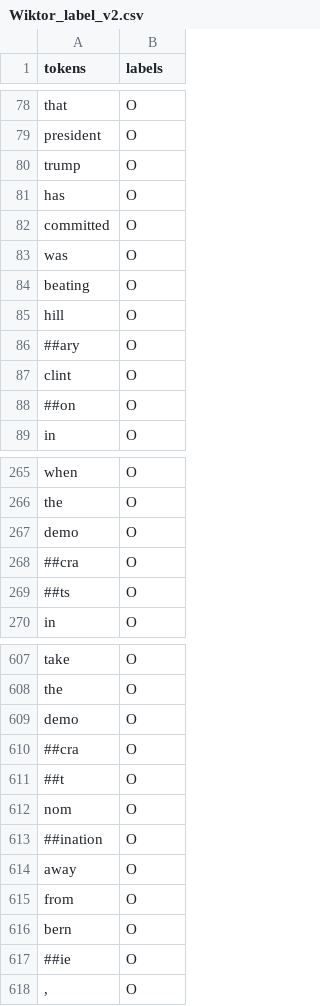
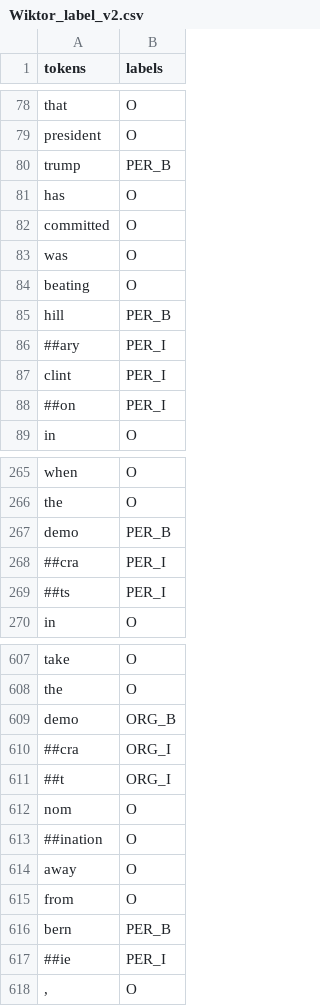
Before and after one commit to giucu/FinanceNER, a CSV file: Wiktor_label_v2.csv, drawn as a sheet; only a part is shown, gaps mark what is left out; the diff covers the shown part only.

```diff
--- a/Wiktor_label_v2.csv
+++ b/Wiktor_label_v2.csv
@@ -79,3 +79,3 @@ that,O
 president,O
-trump,O
+trump,PER_B
 has,O
@@ -84,6 +84,6 @@ was,O
 beating,O
-hill,O
-##ary,O
-clint,O
-##on,O
+hill,PER_B
+##ary,PER_I
+clint,PER_I
+##on,PER_I
 in,O
@@ -266,5 +266,5 @@ when,O
 the,O
-demo,O
-##cra,O
-##ts,O
+demo,PER_B
+##cra,PER_I
+##ts,PER_I
 in,O
@@ -608,5 +608,5 @@ take,O
 the,O
-demo,O
-##cra,O
-##t,O
+demo,ORG_B
+##cra,ORG_I
+##t,ORG_I
 nom,O
@@ -615,4 +615,4 @@ away,O
 from,O
-bern,O
-##ie,O
+bern,PER_B
+##ie,PER_I
 ",",O
```
Also changed, not shown: 177 edited cells elsewhere in this file.
